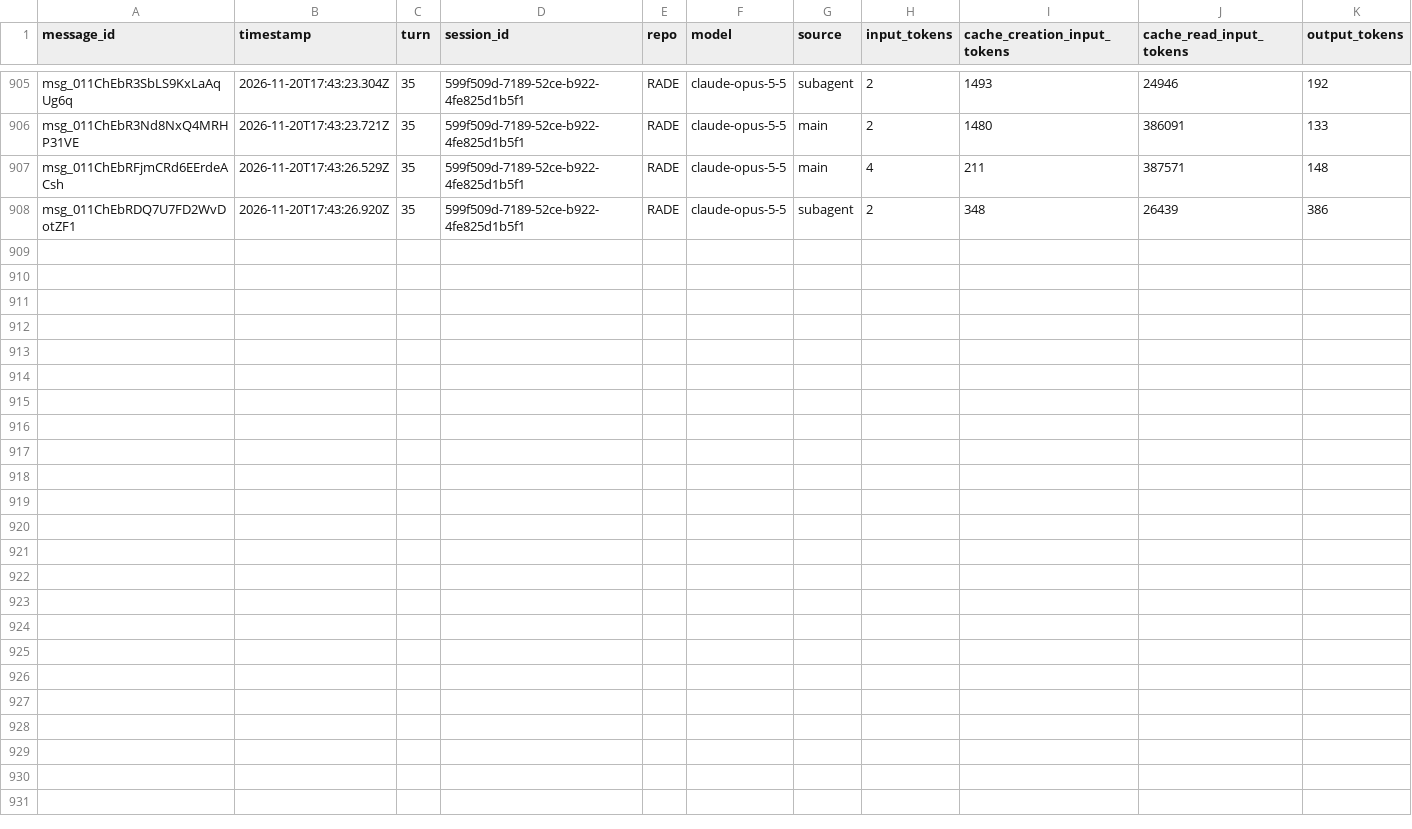
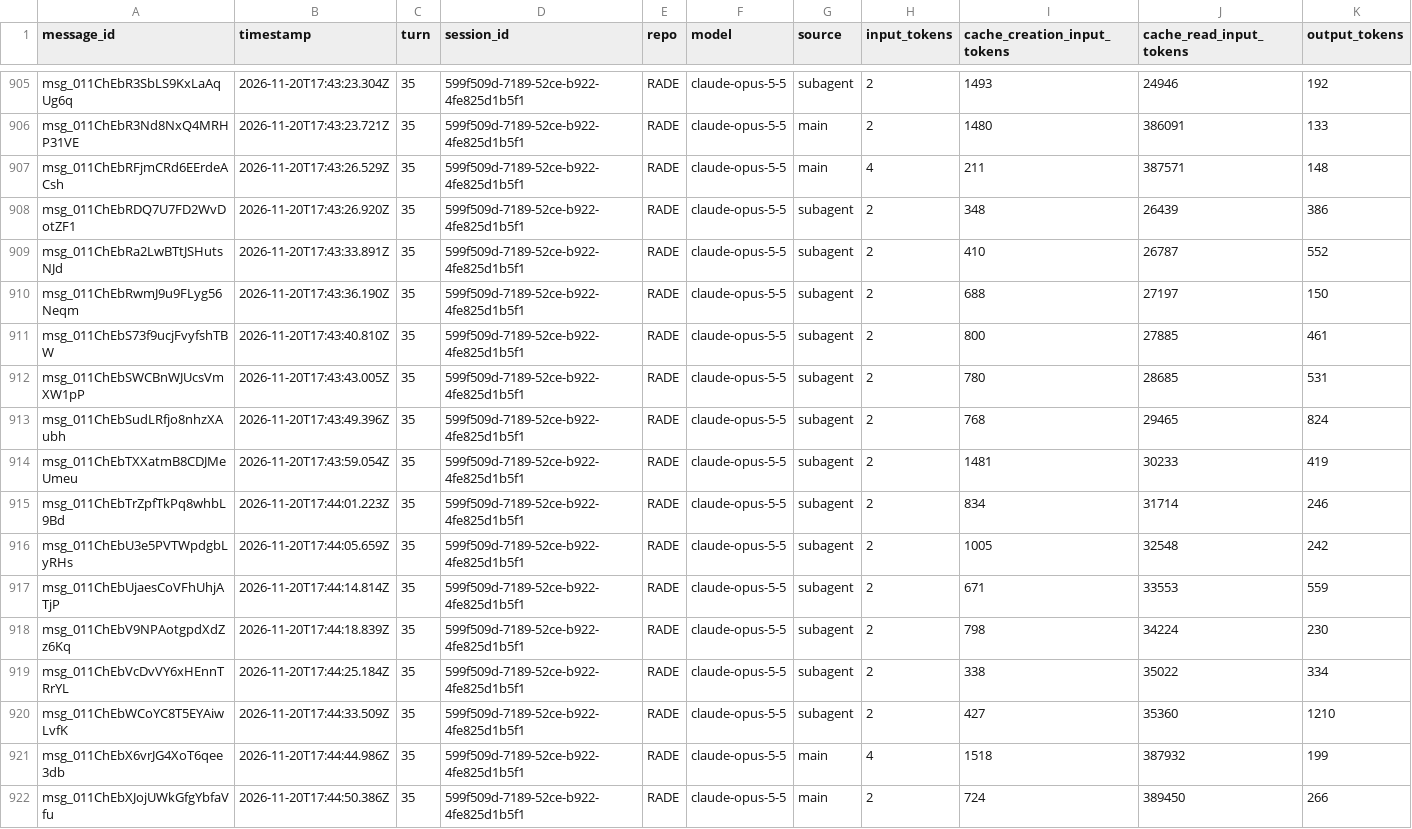
Before and after one commit to rhope-ops/RADE, a CSV file: sessions/599f509d-7189-52ce-b922-4fe825d1b5f1.csv, drawn as a sheet; only a part is shown, gaps mark what is left out.

```diff
--- a/sessions/599f509d-7189-52ce-b922-4fe825d1b5f1.csv
+++ b/sessions/599f509d-7189-52ce-b922-4fe825d1b5f1.csv
@@ -908 +908,15 @@ msg_011ChEbRFjmCRd6EErdeACsh,2026-11-20T17:43:26.529Z,35,599f509d-7189-52ce-b922
 msg_011ChEbRDQ7U7FD2WvDotZF1,2026-11-20T17:43:26.920Z,35,599f509d-7189-52ce-b922-4fe825d1b5f1,RADE,claude-opus-5-5,subagent,2,348,26439,386
+msg_011ChEbRa2LwBTtJSHutsNJd,2026-11-20T17:43:33.891Z,35,599f509d-7189-52ce-b922-4fe825d1b5f1,RADE,claude-opus-5-5,subagent,2,410,26787,552
+msg_011ChEbRwmJ9u9FLyg56Neqm,2026-11-20T17:43:36.190Z,35,599f509d-7189-52ce-b922-4fe825d1b5f1,RADE,claude-opus-5-5,subagent,2,688,27197,150
+msg_011ChEbS73f9ucjFvyfshTBW,2026-11-20T17:43:40.810Z,35,599f509d-7189-52ce-b922-4fe825d1b5f1,RADE,claude-opus-5-5,subagent,2,800,27885,461
+msg_011ChEbSWCBnWJUcsVmXW1pP,2026-11-20T17:43:43.005Z,35,599f509d-7189-52ce-b922-4fe825d1b5f1,RADE,claude-opus-5-5,subagent,2,780,28685,531
+msg_011ChEbSudLRfjo8nhzXAubh,2026-11-20T17:43:49.396Z,35,599f509d-7189-52ce-b922-4fe825d1b5f1,RADE,claude-opus-5-5,subagent,2,768,29465,824
+msg_011ChEbTXXatmB8CDJMeUmeu,2026-11-20T17:43:59.054Z,35,599f509d-7189-52ce-b922-4fe825d1b5f1,RADE,claude-opus-5-5,subagent,2,1481,30233,419
+msg_011ChEbTrZpfTkPq8whbL9Bd,2026-11-20T17:44:01.223Z,35,599f509d-7189-52ce-b922-4fe825d1b5f1,RADE,claude-opus-5-5,subagent,2,834,31714,246
+msg_011ChEbU3e5PVTWpdgbLyRHs,2026-11-20T17:44:05.659Z,35,599f509d-7189-52ce-b922-4fe825d1b5f1,RADE,claude-opus-5-5,subagent,2,1005,32548,242
+msg_011ChEbUjaesCoVFhUhjATjP,2026-11-20T17:44:14.814Z,35,599f509d-7189-52ce-b922-4fe825d1b5f1,RADE,claude-opus-5-5,subagent,2,671,33553,559
+msg_011ChEbV9NPAotgpdXdZz6Kq,2026-11-20T17:44:18.839Z,35,599f509d-7189-52ce-b922-4fe825d1b5f1,RADE,claude-opus-5-5,subagent,2,798,34224,230
+msg_011ChEbVcDvVY6xHEnnTRrYL,2026-11-20T17:44:25.184Z,35,599f509d-7189-52ce-b922-4fe825d1b5f1,RADE,claude-opus-5-5,subagent,2,338,35022,334
+msg_011ChEbWCoYC8T5EYAiwLvfK,2026-11-20T17:44:33.509Z,35,599f509d-7189-52ce-b922-4fe825d1b5f1,RADE,claude-opus-5-5,subagent,2,427,35360,1210
+msg_011ChEbX6vrJG4XoT6qee3db,2026-11-20T17:44:44.986Z,35,599f509d-7189-52ce-b922-4fe825d1b5f1,RADE,claude-opus-5-5,main,4,1518,387932,199
+msg_011ChEbXJojUWkGfgYbfaVfu,2026-11-20T17:44:50.386Z,35,599f509d-7189-52ce-b922-4fe825d1b5f1,RADE,claude-opus-5-5,main,2,724,389450,266
```
